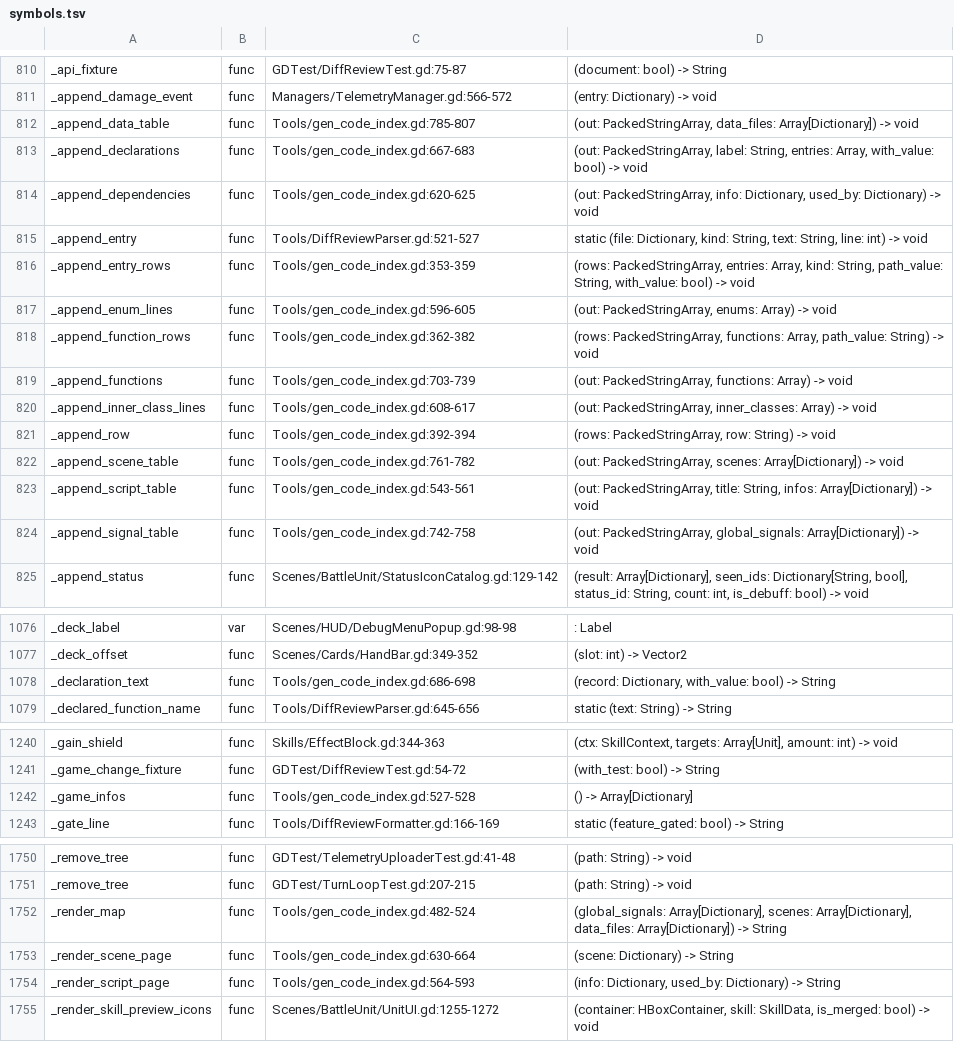
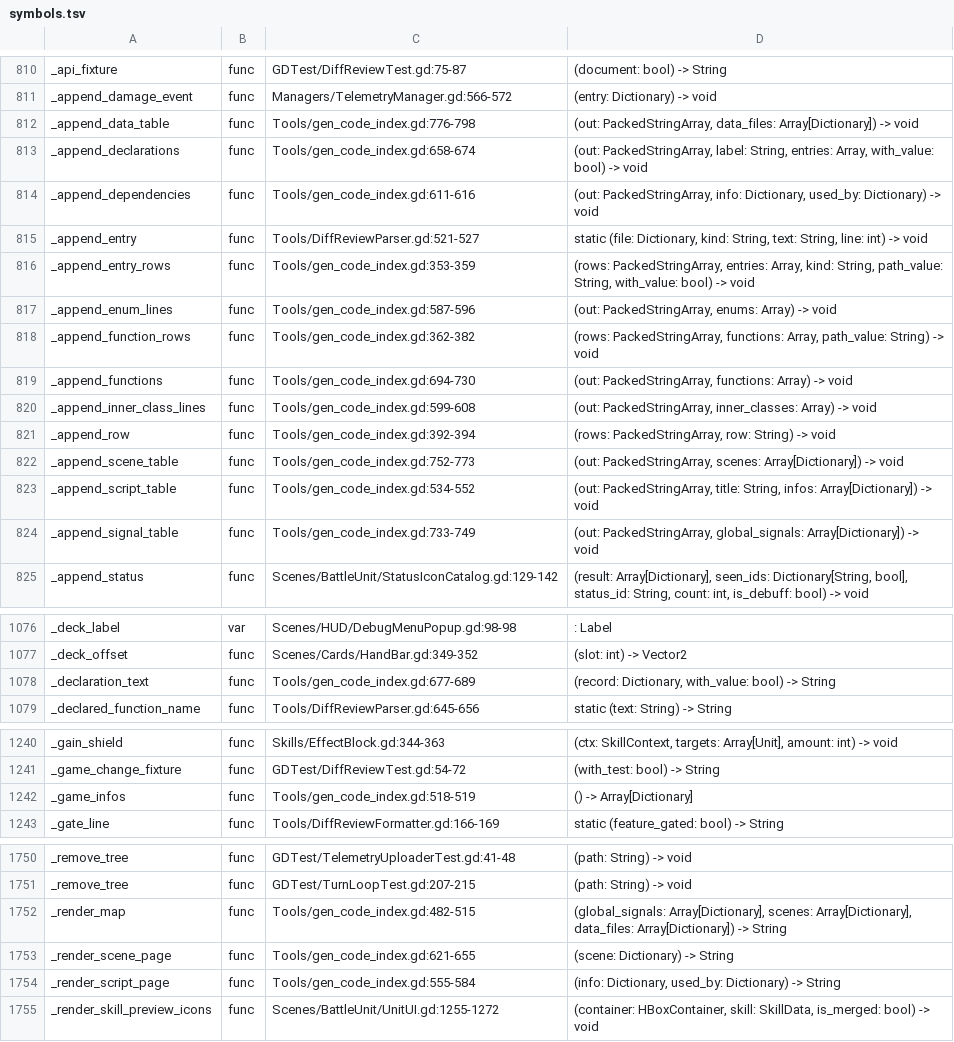
Before and after one commit to Cookieoil/HololiveTheProphecy, a TSV file: Docs/symbols.tsv, drawn as a sheet; only a part is shown, gaps mark what is left out; the diff covers the shown part only.

```diff
--- a/Docs/symbols.tsv
+++ b/Docs/symbols.tsv
@@ -811,15 +811,15 @@ _api_fixture	func	GDTest/DiffReviewTest.gd:75-87	(document: bool) -> String
 _append_damage_event	func	Managers/TelemetryManager.gd:566-572	(entry: Dictionary) -> void
-_append_data_table	func	Tools/gen_code_index.gd:785-807	(out: PackedStringArray, data_files: Array[Dictionary]) -> void
-_append_declarations	func	Tools/gen_code_index.gd:667-683	(out: PackedStringArray, label: String, entries: Array, with_value: bool) -> void
-_append_dependencies	func	Tools/gen_code_index.gd:620-625	(out: PackedStringArray, info: Dictionary, used_by: Dictionary) -> void
+_append_data_table	func	Tools/gen_code_index.gd:776-798	(out: PackedStringArray, data_files: Array[Dictionary]) -> void
+_append_declarations	func	Tools/gen_code_index.gd:658-674	(out: PackedStringArray, label: String, entries: Array, with_value: bool) -> void
+_append_dependencies	func	Tools/gen_code_index.gd:611-616	(out: PackedStringArray, info: Dictionary, used_by: Dictionary) -> void
 _append_entry	func	Tools/DiffReviewParser.gd:521-527	static (file: Dictionary, kind: String, text: String, line: int) -> void
 _append_entry_rows	func	Tools/gen_code_index.gd:353-359	(rows: PackedStringArray, entries: Array, kind: String, path_value: String, with_value: bool) -> void
-_append_enum_lines	func	Tools/gen_code_index.gd:596-605	(out: PackedStringArray, enums: Array) -> void
+_append_enum_lines	func	Tools/gen_code_index.gd:587-596	(out: PackedStringArray, enums: Array) -> void
 _append_function_rows	func	Tools/gen_code_index.gd:362-382	(rows: PackedStringArray, functions: Array, path_value: String) -> void
-_append_functions	func	Tools/gen_code_index.gd:703-739	(out: PackedStringArray, functions: Array) -> void
-_append_inner_class_lines	func	Tools/gen_code_index.gd:608-617	(out: PackedStringArray, inner_classes: Array) -> void
+_append_functions	func	Tools/gen_code_index.gd:694-730	(out: PackedStringArray, functions: Array) -> void
+_append_inner_class_lines	func	Tools/gen_code_index.gd:599-608	(out: PackedStringArray, inner_classes: Array) -> void
 _append_row	func	Tools/gen_code_index.gd:392-394	(rows: PackedStringArray, row: String) -> void
-_append_scene_table	func	Tools/gen_code_index.gd:761-782	(out: PackedStringArray, scenes: Array[Dictionary]) -> void
-_append_script_table	func	Tools/gen_code_index.gd:543-561	(out: PackedStringArray, title: String, infos: Array[Dictionary]) -> void
-_append_signal_table	func	Tools/gen_code_index.gd:742-758	(out: PackedStringArray, global_signals: Array[Dictionary]) -> void
+_append_scene_table	func	Tools/gen_code_index.gd:752-773	(out: PackedStringArray, scenes: Array[Dictionary]) -> void
+_append_script_table	func	Tools/gen_code_index.gd:534-552	(out: PackedStringArray, title: String, infos: Array[Dictionary]) -> void
+_append_signal_table	func	Tools/gen_code_index.gd:733-749	(out: PackedStringArray, global_signals: Array[Dictionary]) -> void
 _append_status	func	Scenes/BattleUnit/StatusIconCatalog.gd:129-142	(result: Array[Dictionary], seen_ids: Dictionary[String, bool], status_id: String, count: int, is_debuff: bool) -> void
@@ -1077,3 +1077,3 @@ _deck_label	var	Scenes/HUD/DebugMenuPopup.gd:98-98	: Label
 _deck_offset	func	Scenes/Cards/HandBar.gd:349-352	(slot: int) -> Vector2
-_declaration_text	func	Tools/gen_code_index.gd:686-698	(record: Dictionary, with_value: bool) -> String
+_declaration_text	func	Tools/gen_code_index.gd:677-689	(record: Dictionary, with_value: bool) -> String
 _declared_function_name	func	Tools/DiffReviewParser.gd:645-656	static (text: String) -> String
@@ -1241,3 +1241,3 @@ _gain_shield	func	Skills/EffectBlock.gd:344-363	(ctx: SkillContext, targets: Arr
 _game_change_fixture	func	GDTest/DiffReviewTest.gd:54-72	(with_test: bool) -> String
-_game_infos	func	Tools/gen_code_index.gd:527-528	() -> Array[Dictionary]
+_game_infos	func	Tools/gen_code_index.gd:518-519	() -> Array[Dictionary]
 _gate_line	func	Tools/DiffReviewFormatter.gd:166-169	static (feature_gated: bool) -> String
@@ -1751,5 +1751,5 @@ _remove_tree	func	GDTest/TelemetryUploaderTest.gd:41-48	(path: String) -> void
 _remove_tree	func	GDTest/TurnLoopTest.gd:207-215	(path: String) -> void
-_render_map	func	Tools/gen_code_index.gd:482-524	(global_signals: Array[Dictionary], scenes: Array[Dictionary], data_files: Array[Dictionary]) -> String
-_render_scene_page	func	Tools/gen_code_index.gd:630-664	(scene: Dictionary) -> String
-_render_script_page	func	Tools/gen_code_index.gd:564-593	(info: Dictionary, used_by: Dictionary) -> String
+_render_map	func	Tools/gen_code_index.gd:482-515	(global_signals: Array[Dictionary], scenes: Array[Dictionary], data_files: Array[Dictionary]) -> String
+_render_scene_page	func	Tools/gen_code_index.gd:621-655	(scene: Dictionary) -> String
+_render_script_page	func	Tools/gen_code_index.gd:555-584	(info: Dictionary, used_by: Dictionary) -> String
 _render_skill_preview_icons	func	Scenes/BattleUnit/UnitUI.gd:1255-1272	(container: HBoxContainer, skill: SkillData, is_merged: bool) -> void
```
Also changed, not shown: 2 edited cells elsewhere in this file, 3 other files.
